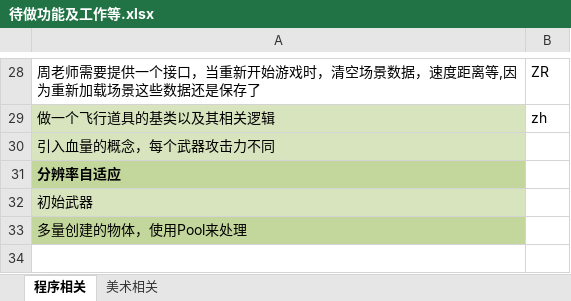
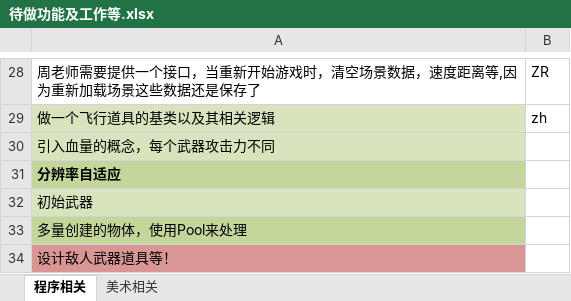
Before and after one commit to dreamirror/Running, an Excel workbook: 进度文档/待做功能及工作等.xlsx, sheet 程序相关, drawn as a sheet; only a part is shown, gaps mark what is left out; values as stored, in another font and other column widths than the file's, no borders; charts and pictures not drawn; the diff names each change by its address in the sheet, - before the commit and + after, or states it on an @@ line.

Commit message:
加一个JIRA

```diff
--- a/进度文档/待做功能及工作等.xlsx (sheet 程序相关)
+++ b/进度文档/待做功能及工作等.xlsx (sheet 程序相关)
+row 34: 设计敌人武器道具等！
```
Also changed, not shown: charts or pictures.
